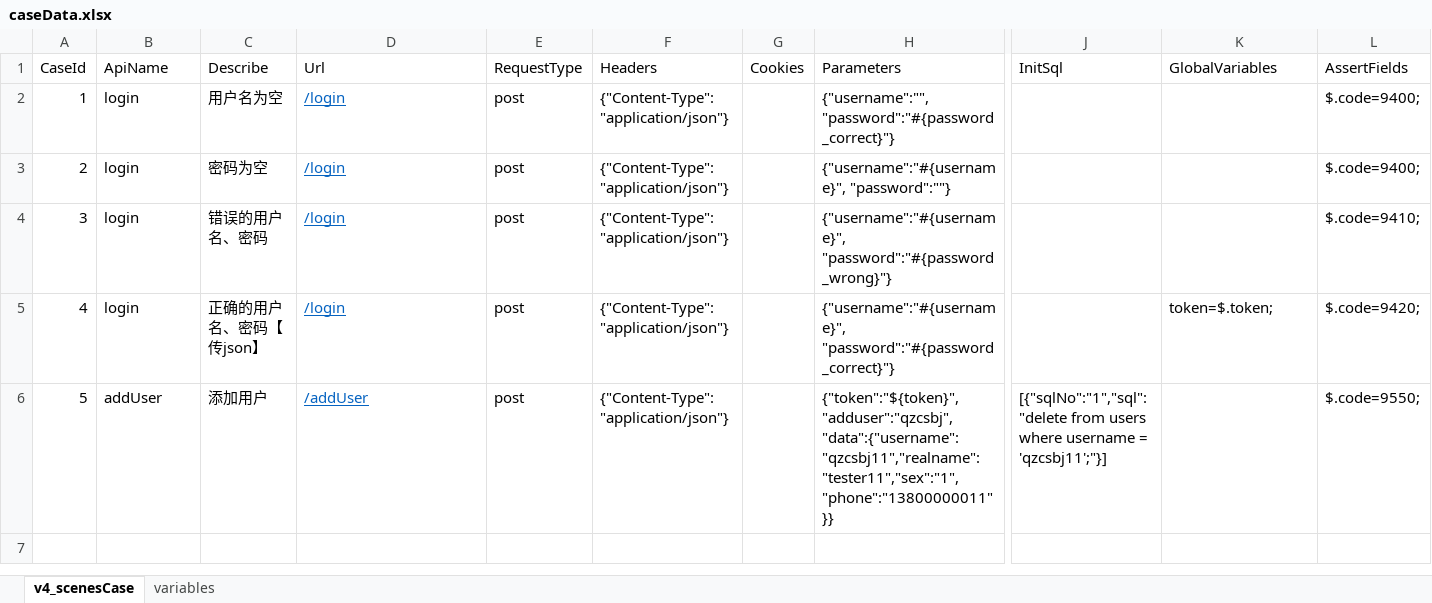
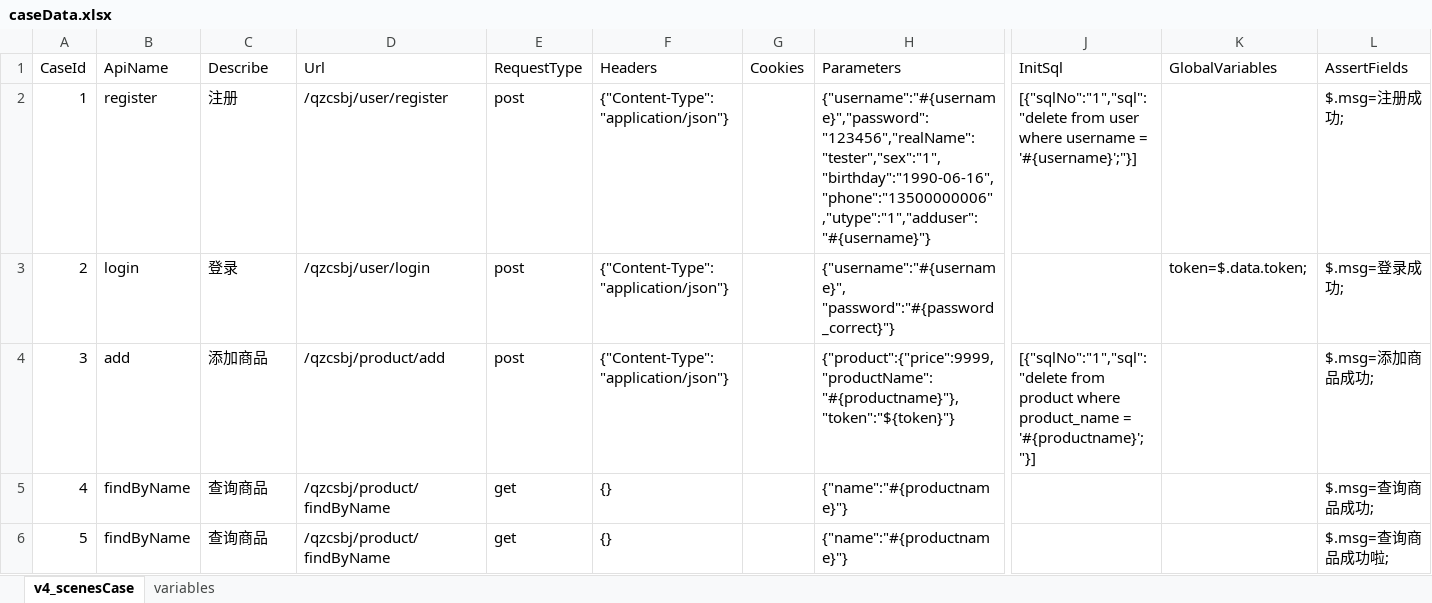
Before and after one commit to qzcsbj/apiAutoTest, an Excel workbook: caseData/caseData.xlsx, sheet v4_scenesCase, drawn as a sheet; only a part is shown, gaps mark what is left out; values as stored, in another font and other column widths than the file's, no borders; the diff names each change by its address in the sheet, - before the commit and + after, or states it on an @@ line.

```diff
--- a/caseData/caseData.xlsx (sheet v4_scenesCase)
+++ b/caseData/caseData.xlsx (sheet v4_scenesCase)
-B2 (ApiName): login
+B2 (ApiName): register
-C2 (Describe): 用户名为空
+C2 (Describe): 注册
-D2 (Url): /login
+D2 (Url): /qzcsbj/user/register
@@ D2:D6 underline: on → off, text colour: #0563C1 → black @@
-H2 (Parameters): {"username":"", "password":"#{password_correct}"}
+H2 (Parameters): {"username":"#{username}","password":"123456","realName":"tester","sex":"1","birthday":"1990-06-16","phone":"13500000006","utype":"1","adduser":"#{username}"}
-J2 (InitSql): (empty)
+J2 (InitSql): [{"sqlNo":"1","sql":"delete from user where username = '#{username}';"}]
-L2 (AssertFields): $.code=9400;
+L2 (AssertFields): $.msg=注册成功;
-C3 (Describe): 密码为空
+C3 (Describe): 登录
-D3 (Url): /login
+D3 (Url): /qzcsbj/user/login
-H3 (Parameters): {"username":"#{username}", "password":""}
+H3 (Parameters): {"username":"#{username}", "password":"#{password_correct}"}
-K3 (GlobalVariables): (empty)
+K3 (GlobalVariables): token=$.data.token;
-L3 (AssertFields): $.code=9400;
+L3 (AssertFields): $.msg=登录成功;
-B4 (ApiName): login
+B4 (ApiName): add
-C4 (Describe): 错误的用户名、密码
+C4 (Describe): 添加商品
-D4 (Url): /login
+D4 (Url): /qzcsbj/product/add
-H4 (Parameters): {"username":"#{username}", "password":"#{password_wrong}"}
+H4 (Parameters): {"product":{"price":9999,"productName":"#{productname}"},"token":"${token}"}
-J4 (InitSql): (empty)
+J4 (InitSql): [{"sqlNo":"1","sql":"delete from product where product_name = '#{productname}';"}]
-L4 (AssertFields): $.code=9410;
+L4 (AssertFields): $.msg=添加商品成功;
-B5 (ApiName): login
+B5 (ApiName): findByName
-C5 (Describe): 正确的用户名、密码【传json】
+C5 (Describe): 查询商品
-D5 (Url): /login
+D5 (Url): /qzcsbj/product/findByName
-E5:E6 (RequestType): post
+E5:E6 (RequestType): get
-F5:F6 (Headers): {"Content-Type":"application/json"}
+F5:F6 (Headers): {}
-H5 (Parameters): {"username":"#{username}", "password":"#{password_correct}"}
+H5 (Parameters): {"name":"#{productname}"}
-K5 (GlobalVariables): token=$.token;
+K5 (GlobalVariables): (empty)
-L5 (AssertFields): $.code=9420;
+L5 (AssertFields): $.msg=查询商品成功;
-B6 (ApiName): addUser
+B6 (ApiName): findByName
-C6 (Describe): 添加用户
+C6 (Describe): 查询商品
-D6 (Url): /addUser
+D6 (Url): /qzcsbj/product/findByName
-H6 (Parameters): {"token":"${token}","adduser":"qzcsbj","data":{"username":"qzcsbj11","realname":"tester11","sex":"1","phone":"13800000011"}}
+H6 (Parameters): {"name":"#{productname}"}
-J6 (InitSql): [{"sqlNo":"1","sql":"delete from users where username = 'qzcsbj11';"}]
+J6 (InitSql): (empty)
-L6 (AssertFields): $.code=9550;
+L6 (AssertFields): $.msg=查询商品成功啦;
```
Also changed, not shown: sheet variables, 4 other files.
